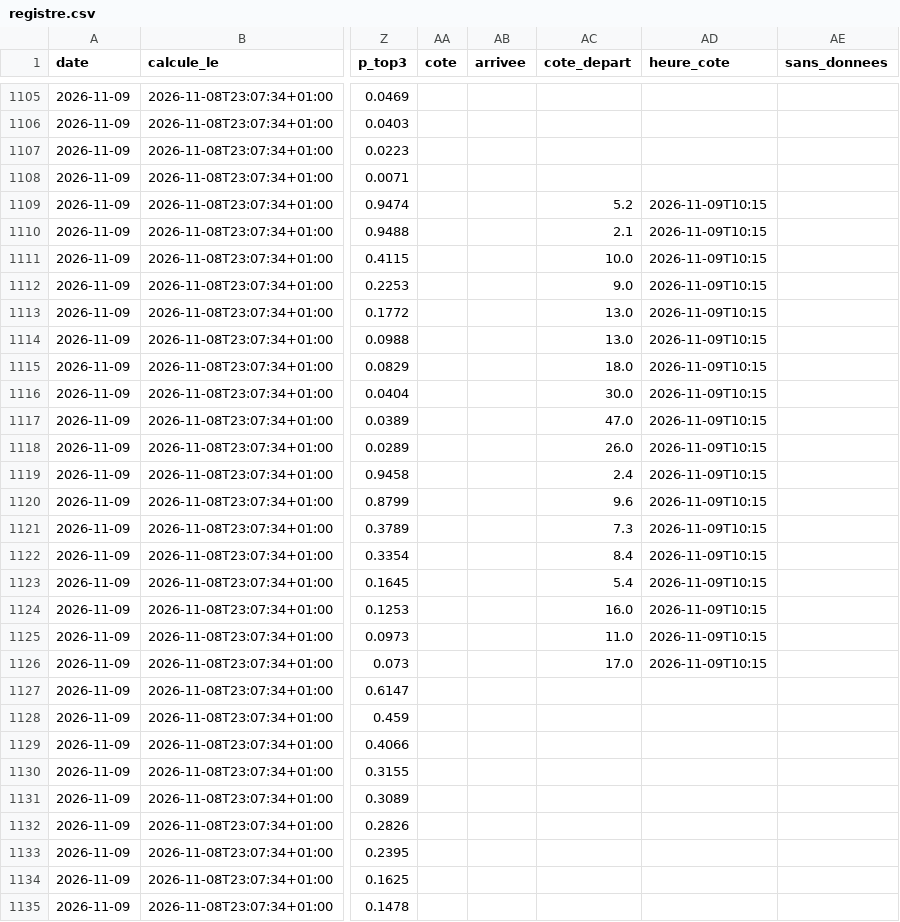
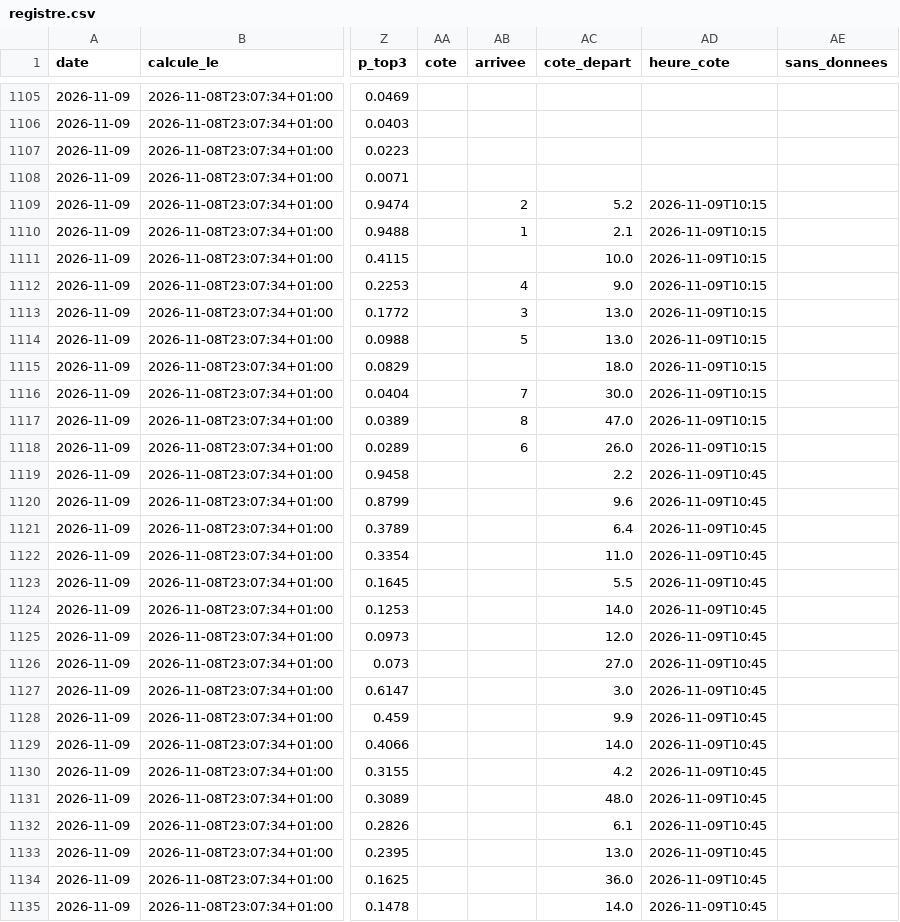
Before and after one commit to irrever/c-kdo-test, a CSV file: quinte/journal/registre.csv, drawn as a sheet; only a part is shown, gaps mark what is left out; the diff covers the shown part only; the diff names each change by its address in the sheet, - before the commit and + after, or states it on an @@ line.

```diff
--- a/quinte/journal/registre.csv
+++ b/quinte/journal/registre.csv
-AB1109 (arrivee): (empty)
+AB1109 (arrivee): 2
-AB1110 (arrivee): (empty)
+AB1110 (arrivee): 1
-AB1112 (arrivee): (empty)
+AB1112 (arrivee): 4
-AB1113 (arrivee): (empty)
+AB1113 (arrivee): 3
-AB1114 (arrivee): (empty)
+AB1114 (arrivee): 5
-AB1116 (arrivee): (empty)
+AB1116 (arrivee): 7
-AB1117 (arrivee): (empty)
+AB1117 (arrivee): 8
-AB1118 (arrivee): (empty)
+AB1118 (arrivee): 6
-AC1119 (cote_depart): 2.4
+AC1119 (cote_depart): 2.2
-AD1119:AD1126 (heure_cote): 2026-11-09T10:15
+AD1119:AD1126 (heure_cote): 2026-11-09T10:45
-AC1121 (cote_depart): 7.3
+AC1121 (cote_depart): 6.4
-AC1122 (cote_depart): 8.4
+AC1122 (cote_depart): 11.0
-AC1123 (cote_depart): 5.4
+AC1123 (cote_depart): 5.5
-AC1124 (cote_depart): 16.0
+AC1124 (cote_depart): 14.0
-AC1125 (cote_depart): 11.0
+AC1125 (cote_depart): 12.0
-AC1126 (cote_depart): 17.0
+AC1126 (cote_depart): 27.0
-AC1127 (cote_depart): (empty)
+AC1127 (cote_depart): 3.0
-AD1127:AD1135 (heure_cote): (empty)
+AD1127:AD1135 (heure_cote): 2026-11-09T10:45
-AC1128 (cote_depart): (empty)
+AC1128 (cote_depart): 9.9
-AC1129 (cote_depart): (empty)
+AC1129 (cote_depart): 14.0
-AC1130 (cote_depart): (empty)
+AC1130 (cote_depart): 4.2
-AC1131 (cote_depart): (empty)
+AC1131 (cote_depart): 48.0
-AC1132 (cote_depart): (empty)
+AC1132 (cote_depart): 6.1
-AC1133 (cote_depart): (empty)
+AC1133 (cote_depart): 13.0
-AC1134 (cote_depart): (empty)
+AC1134 (cote_depart): 36.0
-AC1135 (cote_depart): (empty)
+AC1135 (cote_depart): 14.0
```
Also changed, not shown: 14 edited cells elsewhere in this file, 3 other files.
